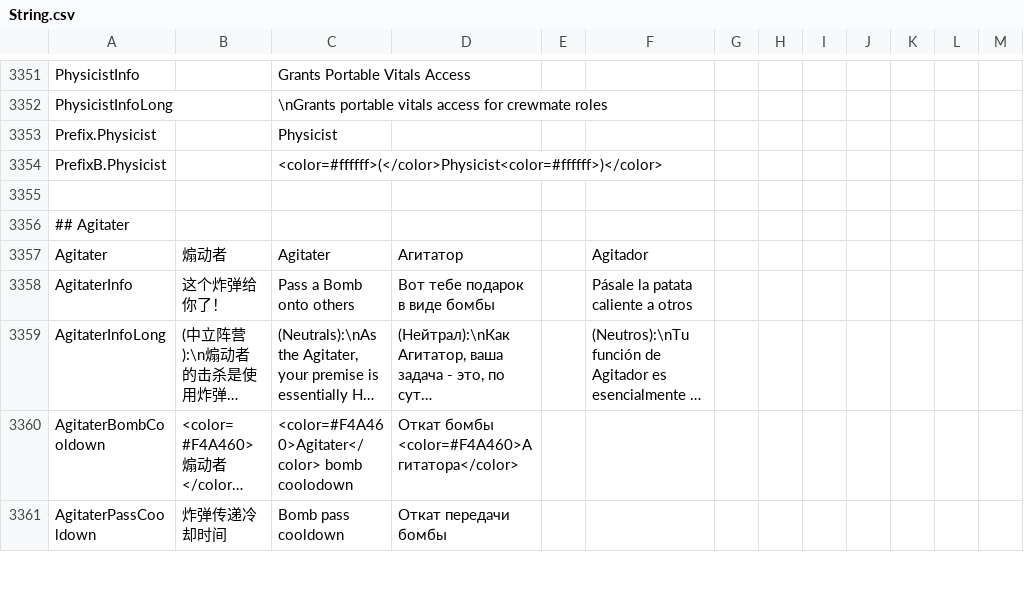
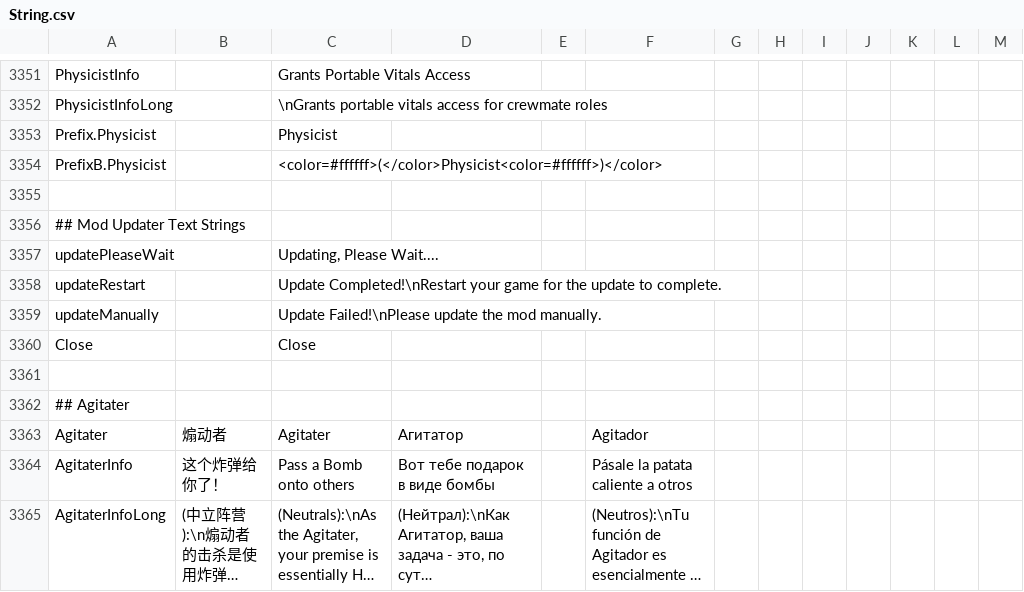
Before and after one commit to Gurge44/EndlessHostRoles, a CSV file: Resources/String.csv, drawn as a sheet; only a part is shown, gaps mark what is left out; the shorter side is filled out with more unchanged rows; long unchanged cells end in ….

Commit message:
Port ModUpdater

```diff
--- a/Resources/String.csv
+++ b/Resources/String.csv
@@ -3358,2 +3358,8 @@
 
+"## Mod Updater Text Strings"
+"updatePleaseWait","","Updating, Please Wait....","","",""
+"updateRestart","","Update Completed!\nRestart your game for the update to complete.","","",""
+"updateManually","","Update Failed!\nPlease update the mod manually.","","",""
+"Close","","Close","","",""
+
 "## Agitater"
```
Also changed, not shown: 1 other file.
